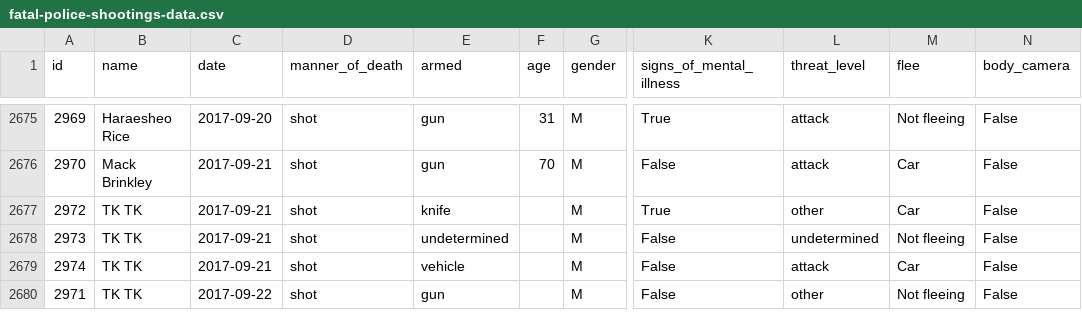
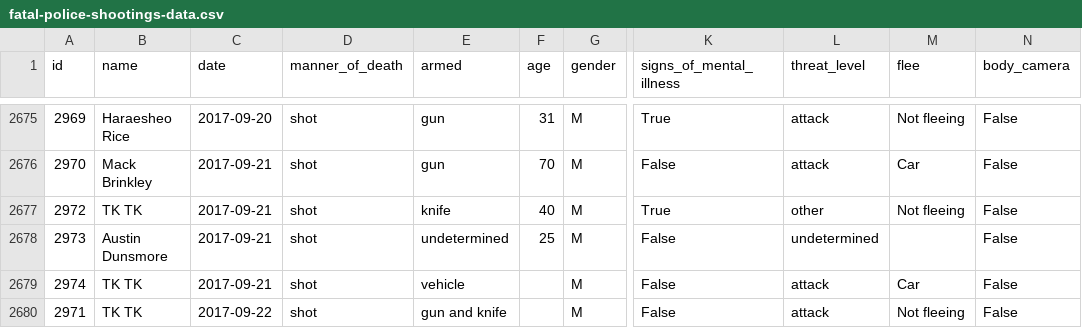
Before and after one commit to washingtonpost/data-police-shootings, a CSV file: fatal-police-shootings-data.csv, drawn as a sheet; only a part is shown, gaps mark what is left out; the diff names each change by its address in the sheet, - before the commit and + after, or states it on an @@ line.

Commit message:
2679 people have been shot and killed by police since Jan. 1, 2015.

```diff
--- a/fatal-police-shootings-data.csv
+++ b/fatal-police-shootings-data.csv
-F2677 (age): (empty)
+F2677 (age): 40
-M2677 (flee): Car
+M2677 (flee): Not fleeing
-B2678 (name): TK TK
+B2678 (name): Austin Dunsmore
-F2678 (age): (empty)
+F2678 (age): 25
-M2678 (flee): Not fleeing
+M2678 (flee): (empty)
-E2680 (armed): gun
+E2680 (armed): gun and knife
-L2680 (threat_level): other
+L2680 (threat_level): attack
```
